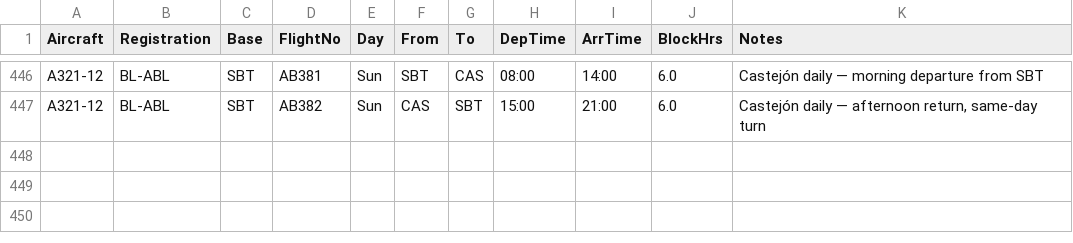
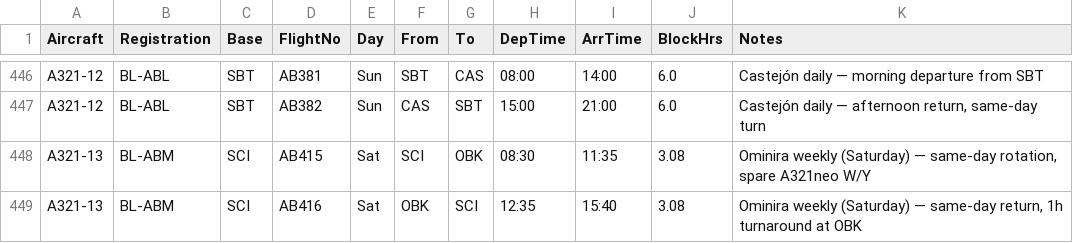
Before and after one commit to adonia-project/wiki, a CSV file: articles/Countries/Balboa/Companies/Aeroístmus A321 schedule.csv, drawn as a sheet; only a part is shown, gaps mark what is left out; the diff names each change by its address in the sheet, - before the commit and + after, or states it on an @@ line.

Commit message:
Add weekly Aeroístmus SCI-Ominira route (AB415/AB416, Saturday A321neo W/Y rotation)
👾 Generated with [Letta Code](https://letta.com)

Co-Authored-By: Letta Code <noreply@letta.com>

```diff
--- a/articles/Countries/Balboa/Companies/Aeroístmus A321 schedule.csv
+++ b/articles/Countries/Balboa/Companies/Aeroístmus A321 schedule.csv
+row 448: A321-13 | BL-ABM | SCI | AB415 | Sat | SCI | OBK | 08:30 | 11:35 | 3.08 | Ominira weekly (Saturday) — same-day rotation, spare A321neo W/Y
+row 449: A321-13 | BL-ABM | SCI | AB416 | Sat | OBK | SCI | 12:35 | 15:40 | 3.08 | Ominira weekly (Saturday) — same-day return, 1h turnaround at OBK
```
Also changed, not shown: 4 other files.
